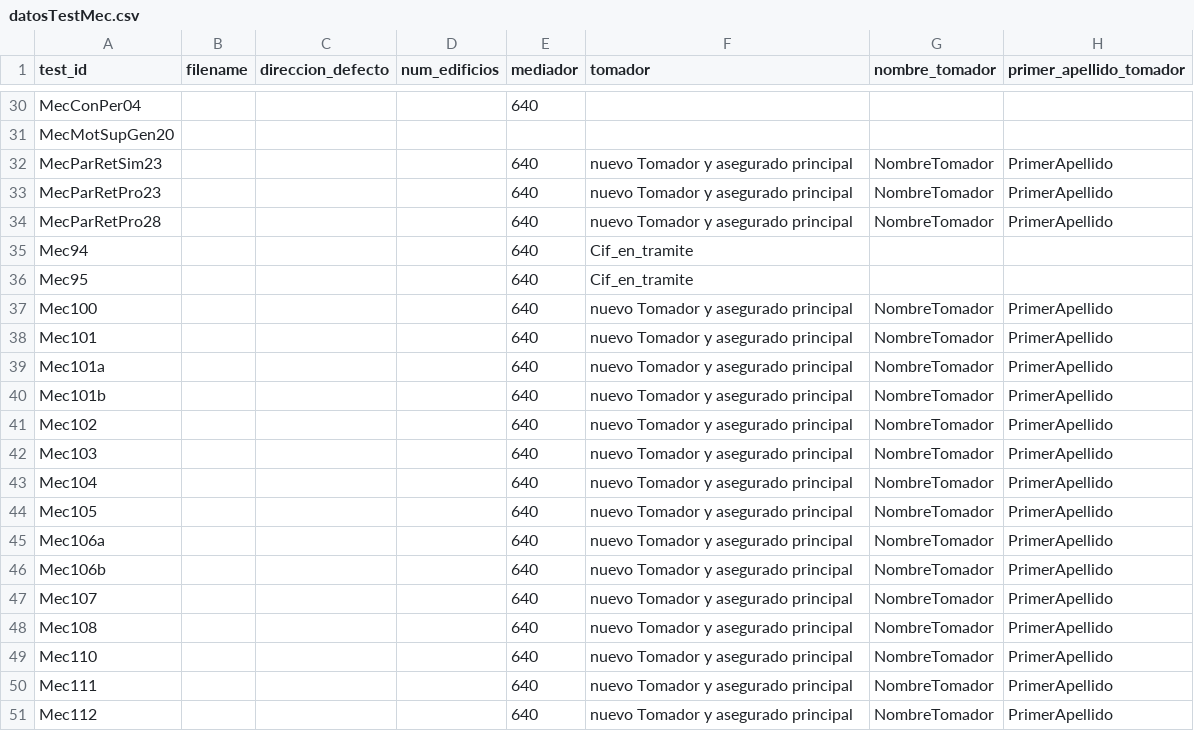
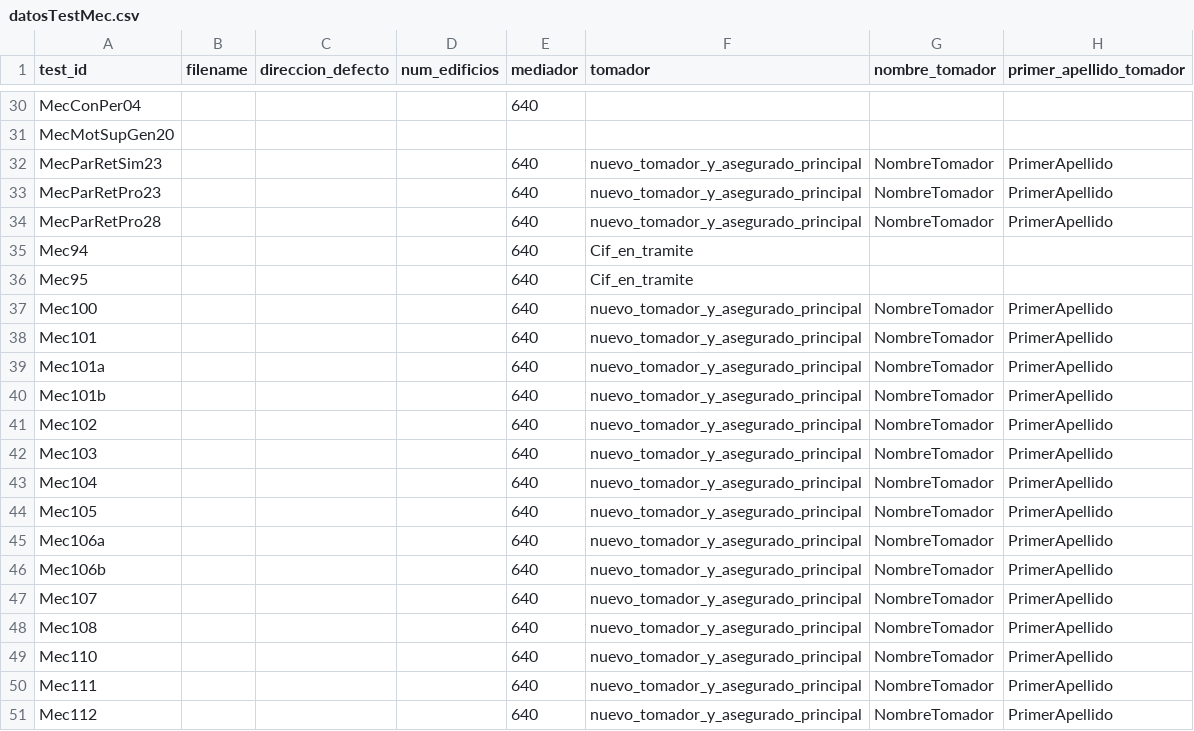
Before and after one commit to LinaMariaCM/automation-mdp, a CSV file: resources/datosTestMec.csv, drawn as a sheet; only a part is shown, gaps mark what is left out; the diff covers the shown part only; the diff names each change by its address in the sheet, - before the commit and + after, or states it on an @@ line.

```diff
--- a/resources/datosTestMec.csv
+++ b/resources/datosTestMec.csv
-F32:F34 (tomador): nuevo Tomador y asegurado principal
+F32:F34 (tomador): nuevo_tomador_y_asegurado_principal
-F37:F51 (tomador): nuevo Tomador y asegurado principal
+F37:F51 (tomador): nuevo_tomador_y_asegurado_principal
```
Also changed, not shown: 28 edited cells elsewhere in this file, 12 other files.
